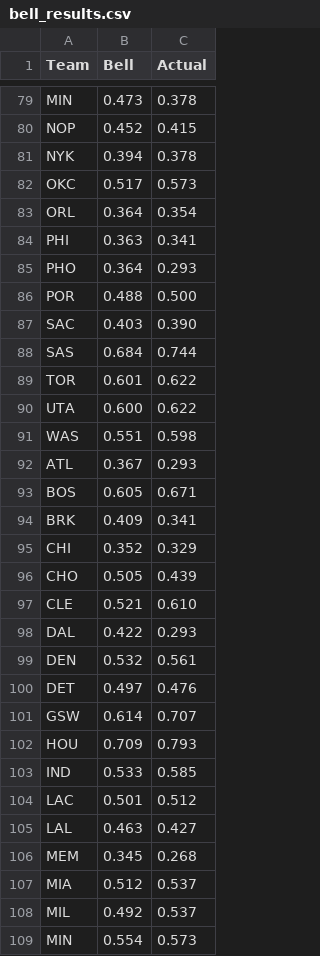
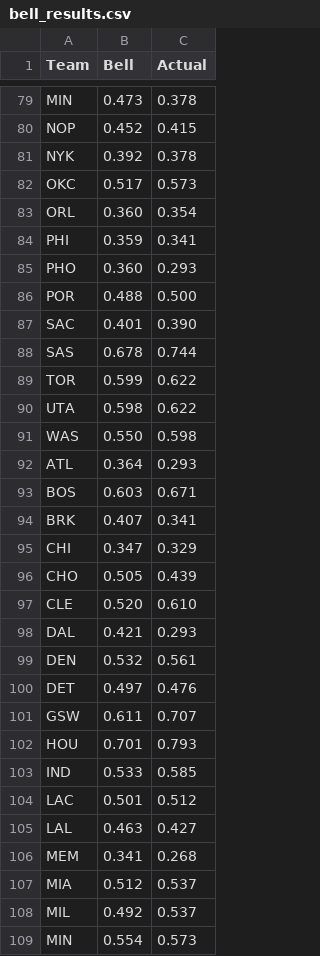
Before and after one commit to The-Datamining-Realm/Basketball-Stats, a CSV file: CalculationResults/bell_results.csv, drawn as a sheet; only a part is shown, gaps mark what is left out; the diff covers the shown part only.

```diff
--- a/CalculationResults/bell_results.csv
+++ b/CalculationResults/bell_results.csv
@@ -80,24 +80,24 @@ MIN,0.473,0.378
 NOP,0.452,0.415
-NYK,0.394,0.378
+NYK,0.392,0.378
 OKC,0.517,0.573
-ORL,0.364,0.354
-PHI,0.363,0.341
-PHO,0.364,0.293
+ORL,0.360,0.354
+PHI,0.359,0.341
+PHO,0.360,0.293
 POR,0.488,0.500
-SAC,0.403,0.390
-SAS,0.684,0.744
-TOR,0.601,0.622
-UTA,0.600,0.622
-WAS,0.551,0.598
-ATL,0.367,0.293
-BOS,0.605,0.671
-BRK,0.409,0.341
-CHI,0.352,0.329
+SAC,0.401,0.390
+SAS,0.678,0.744
+TOR,0.599,0.622
+UTA,0.598,0.622
+WAS,0.550,0.598
+ATL,0.364,0.293
+BOS,0.603,0.671
+BRK,0.407,0.341
+CHI,0.347,0.329
 CHO,0.505,0.439
-CLE,0.521,0.610
-DAL,0.422,0.293
+CLE,0.520,0.610
+DAL,0.421,0.293
 DEN,0.532,0.561
 DET,0.497,0.476
-GSW,0.614,0.707
-HOU,0.709,0.793
+GSW,0.611,0.707
+HOU,0.701,0.793
 IND,0.533,0.585
@@ -105,3 +105,3 @@ LAC,0.501,0.512
 LAL,0.463,0.427
-MEM,0.345,0.268
+MEM,0.341,0.268
 MIA,0.512,0.537
```
Also changed, not shown: 30 added rows and 60 edited cells elsewhere in this file, 2 other files.
